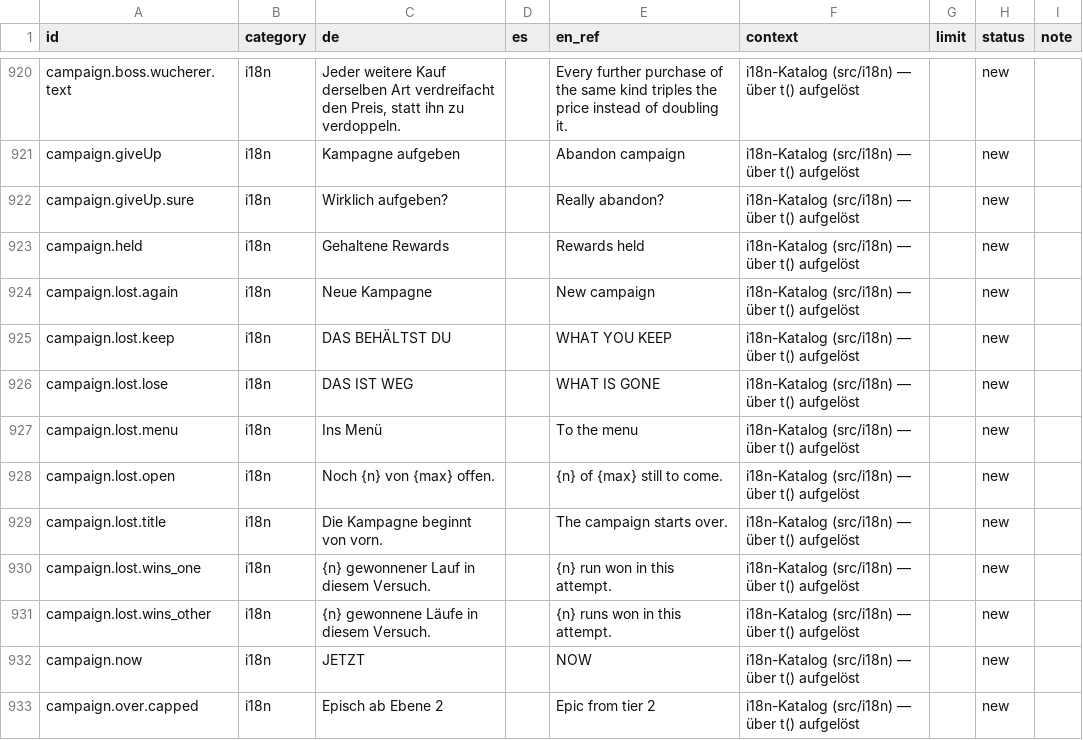
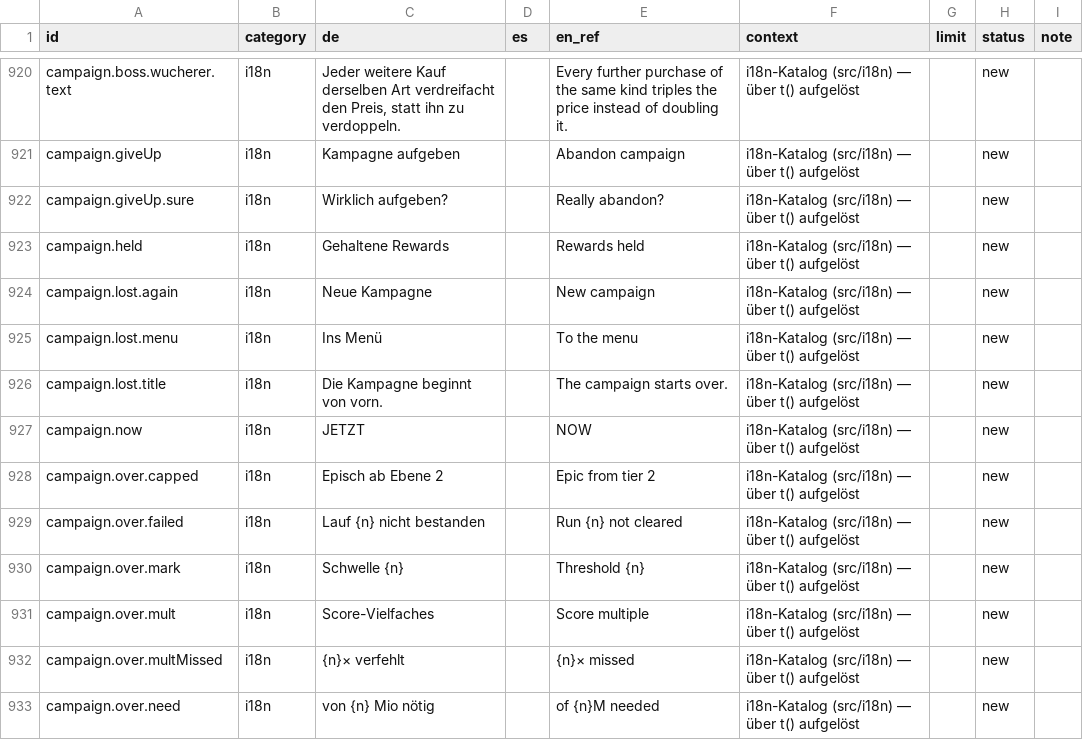
Before and after one commit to GitGudMonkeh/autostich, a CSV file: docs/localization/strings_es.csv, drawn as a sheet; only a part is shown, gaps mark what is left out; the shorter side is filled out with more unchanged rows; the diff names each change by its address in the sheet, - before the commit and + after, or states it on an @@ line.

```diff
--- a/docs/localization/strings_es.csv
+++ b/docs/localization/strings_es.csv
-row 925: campaign.lost.keep | i18n | DAS BEHÄLTST DU |  | WHAT YOU KEEP | i18n-Katalog (src/i18n) — über t() aufgelöst |  | new
-row 926: campaign.lost.lose | i18n | DAS IST WEG |  | WHAT IS GONE | i18n-Katalog (src/i18n) — über t() aufgelöst |  | new
-row 928: campaign.lost.open | i18n | Noch {n} von {max} offen. |  | {n} of {max} still to come. | i18n-Katalog (src/i18n) — über t() aufgelöst |  | new
-row 930: campaign.lost.wins_one | i18n | {n} gewonnener Lauf in diesem Versuch. |  | {n} run won in this attempt. | i18n-Katalog (src/i18n) — über t() aufgelöst |  | new
-row 931: campaign.lost.wins_other | i18n | {n} gewonnene Läufe in diesem Versuch. |  | {n} runs won in this attempt. | i18n-Katalog (src/i18n) — über t() aufgelöst |  | new
```
Also changed, not shown: docs/localization/strings_de_pixi_2026-08-15.csv, docs/localization/strings_zh-Hans.csv, 5 other files.
